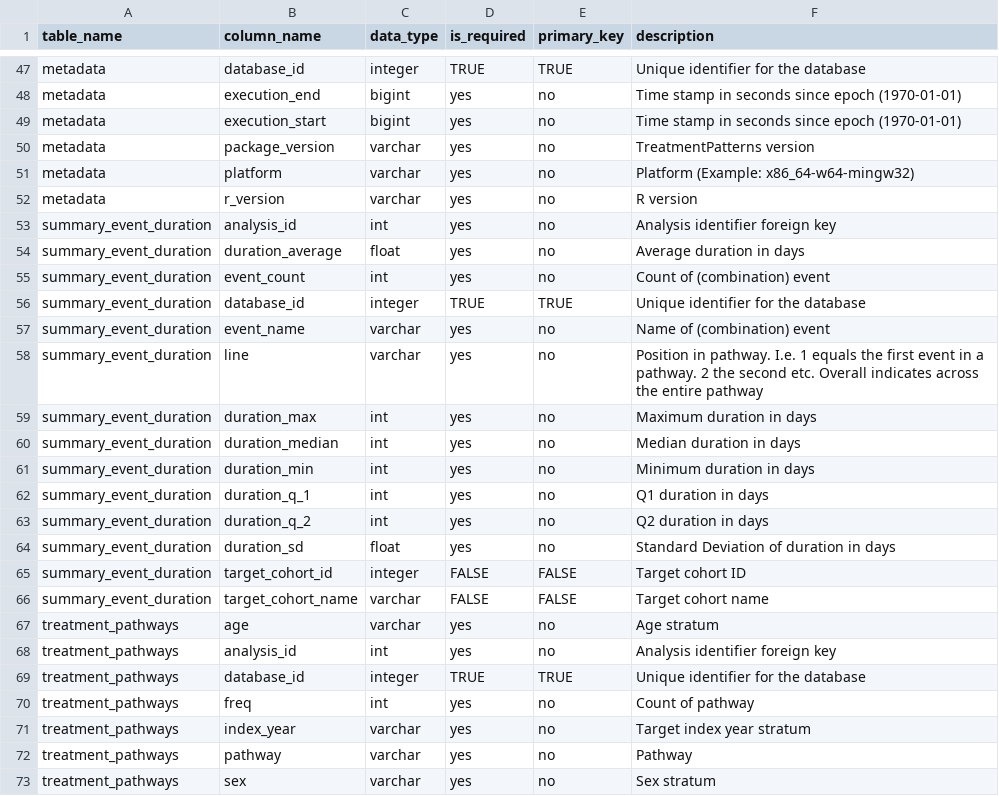
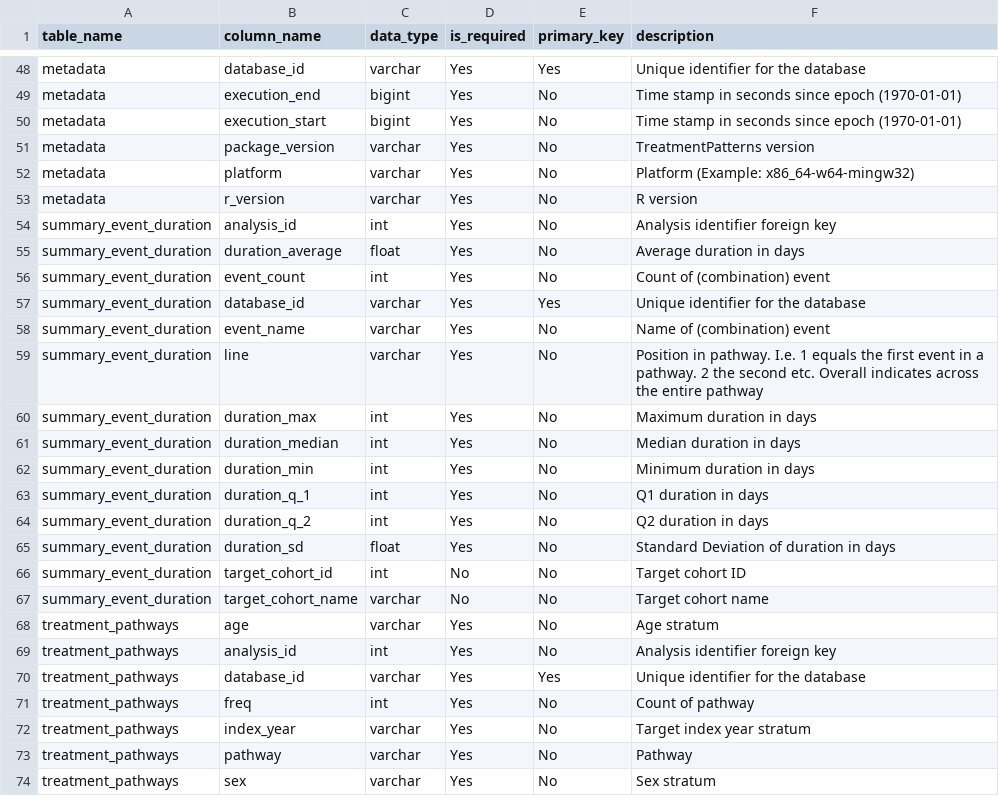
Before and after one commit to OHDSI/Strategus, a CSV file: inst/csv/treatmentPatternsRdms.csv, drawn as a sheet; only a part is shown, gaps mark what is left out; addresses are those after the commit; the diff covers the shown part only; the diff names each change by its address in the sheet, - before the commit and + after, or states it on an @@ line.

Commit message:
Issue 255 treatment patterns data model (#272)
* fixed data types and added cdm_version_concept_id

* missed col value

* target_id as int

* changed yes/no

```diff
--- a/inst/csv/treatmentPatternsRdms.csv
+++ b/inst/csv/treatmentPatternsRdms.csv
-C48 (data_type): integer
+C48 (data_type): varchar
-D48 (is_required): TRUE
+D48 (is_required): Yes
-E48 (primary_key): TRUE
+E48 (primary_key): Yes
-D49:D56 (is_required): yes
+D49:D56 (is_required): Yes
-E49:E56 (primary_key): no
+E49:E56 (primary_key): No
-C57 (data_type): integer
+C57 (data_type): varchar
-D57 (is_required): TRUE
+D57 (is_required): Yes
-E57 (primary_key): TRUE
+E57 (primary_key): Yes
-D58:D65 (is_required): yes
+D58:D65 (is_required): Yes
-E58:E65 (primary_key): no
+E58:E65 (primary_key): No
-C66 (data_type): integer
+C66 (data_type): int
-D66:D67 (is_required): FALSE
+D66:D67 (is_required): No
-E66:E67 (primary_key): FALSE
+E66:E67 (primary_key): No
-D68:D69 (is_required): yes
+D68:D69 (is_required): Yes
-E68:E69 (primary_key): no
+E68:E69 (primary_key): No
-C70 (data_type): integer
+C70 (data_type): varchar
-D70 (is_required): TRUE
+D70 (is_required): Yes
-E70 (primary_key): TRUE
+E70 (primary_key): Yes
-D71:D74 (is_required): yes
+D71:D74 (is_required): Yes
-E71:E74 (primary_key): no
+E71:E74 (primary_key): No
```
Also changed, not shown: 1 added row, 5 removed rows and 106 edited cells elsewhere in this file.
